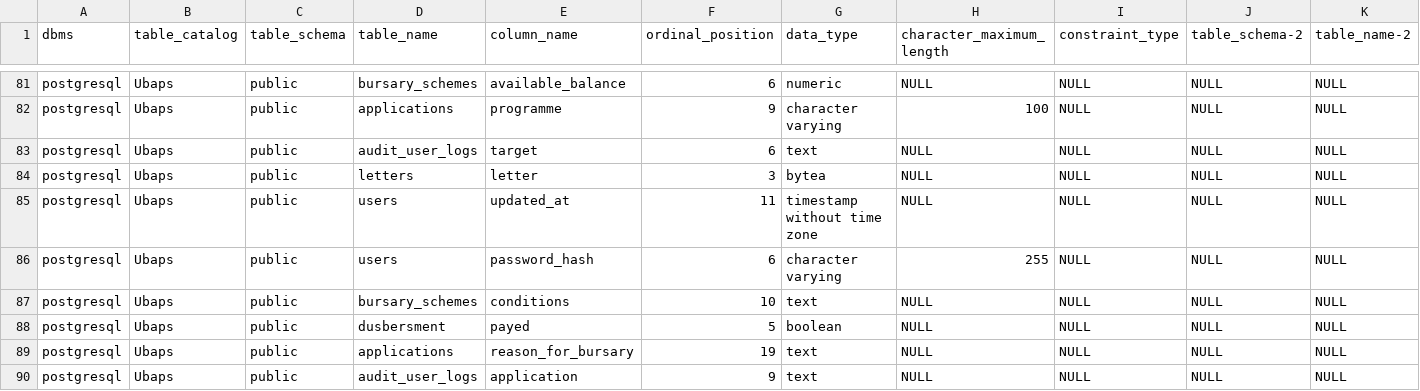
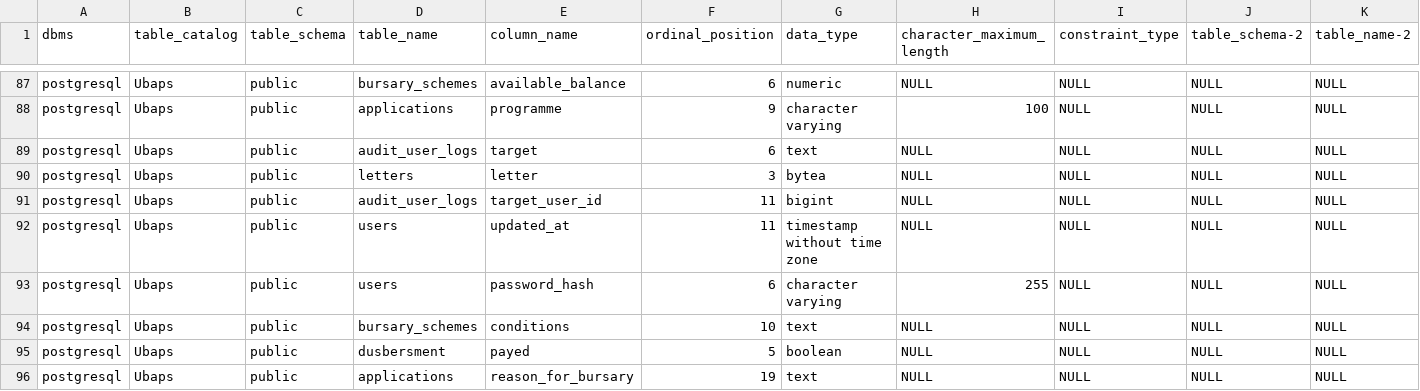
Before and after one commit to Enigma045/Ubaps_Go, a CSV file: data-1778412699510.csv (was data-1777972794066.csv), drawn as a sheet; only a part is shown, gaps mark what is left out; the shorter side is filled out with more unchanged rows; rows hold the shown columns only; the diff covers the shown part only; the diff names each change by its address in the sheet, - before the commit and + after, or states it on an @@ line.

```diff
--- a/data-1777972794066.csv
+++ b/data-1778412699510.csv
+row 91: postgresql | Ubaps | public | audit_user_logs | target_user_id | 11 | bigint | NULL | NULL | NULL | NULL
```
Also changed, not shown: 8 added rows elsewhere in this file, 36 other files.
